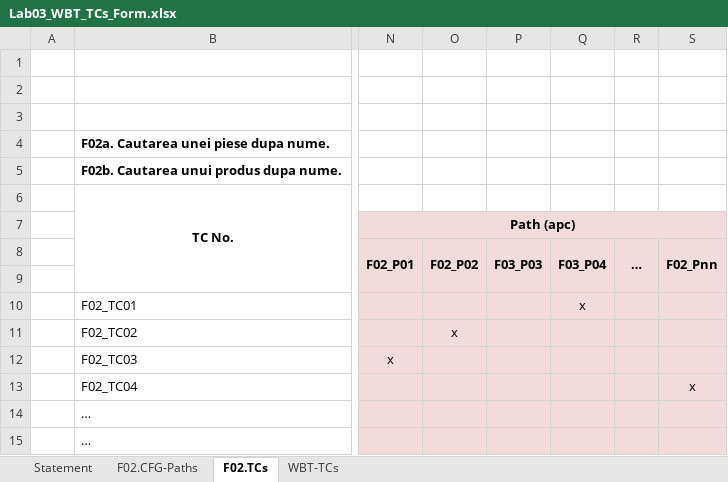
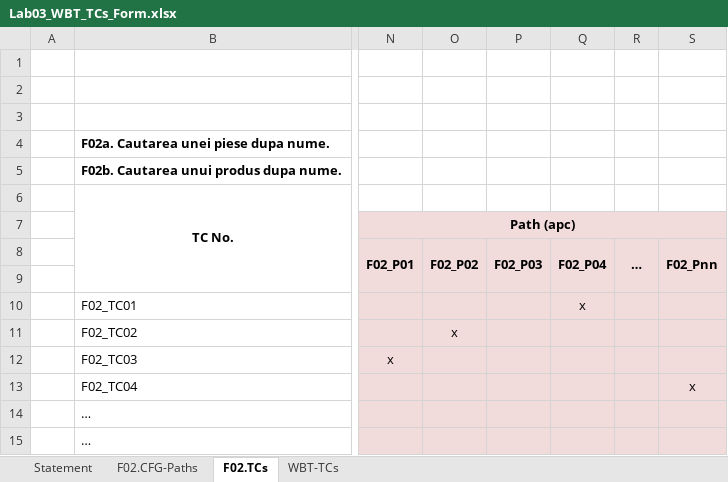
Before and after one commit to CyborgSquirrel/vvss-inventory, an Excel workbook: Docs/Lab03/Lab03_WBT_TCs_Form.xlsx, sheet F02.TCs, drawn as a sheet; only a part is shown, gaps mark what is left out; values as stored, in another font and other column widths than the file's, no borders; the diff names each change by its address in the sheet, - before the commit and + after, or states it on an @@ line.

```diff
--- a/Docs/Lab03/Lab03_WBT_TCs_Form.xlsx (sheet F02.TCs)
+++ b/Docs/Lab03/Lab03_WBT_TCs_Form.xlsx (sheet F02.TCs)
-P8: F03_P03
+P8: F02_P03
-Q8: F03_P04
+Q8: F02_P04
```
Also changed, not shown: sheet WBT-TCs, charts or pictures, Docs/Lab02/Lab02_BBT_TCs_Form.xlsx, 6 other files.
